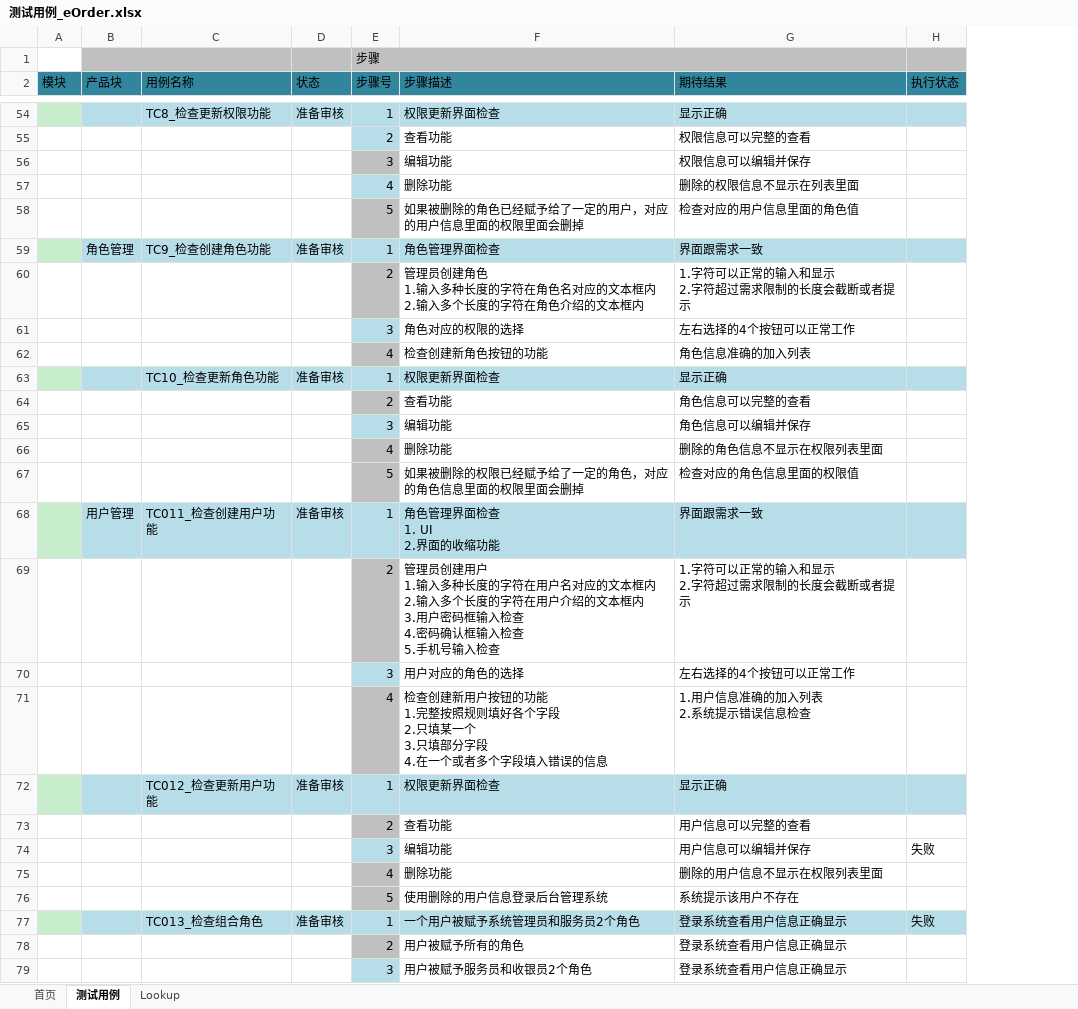
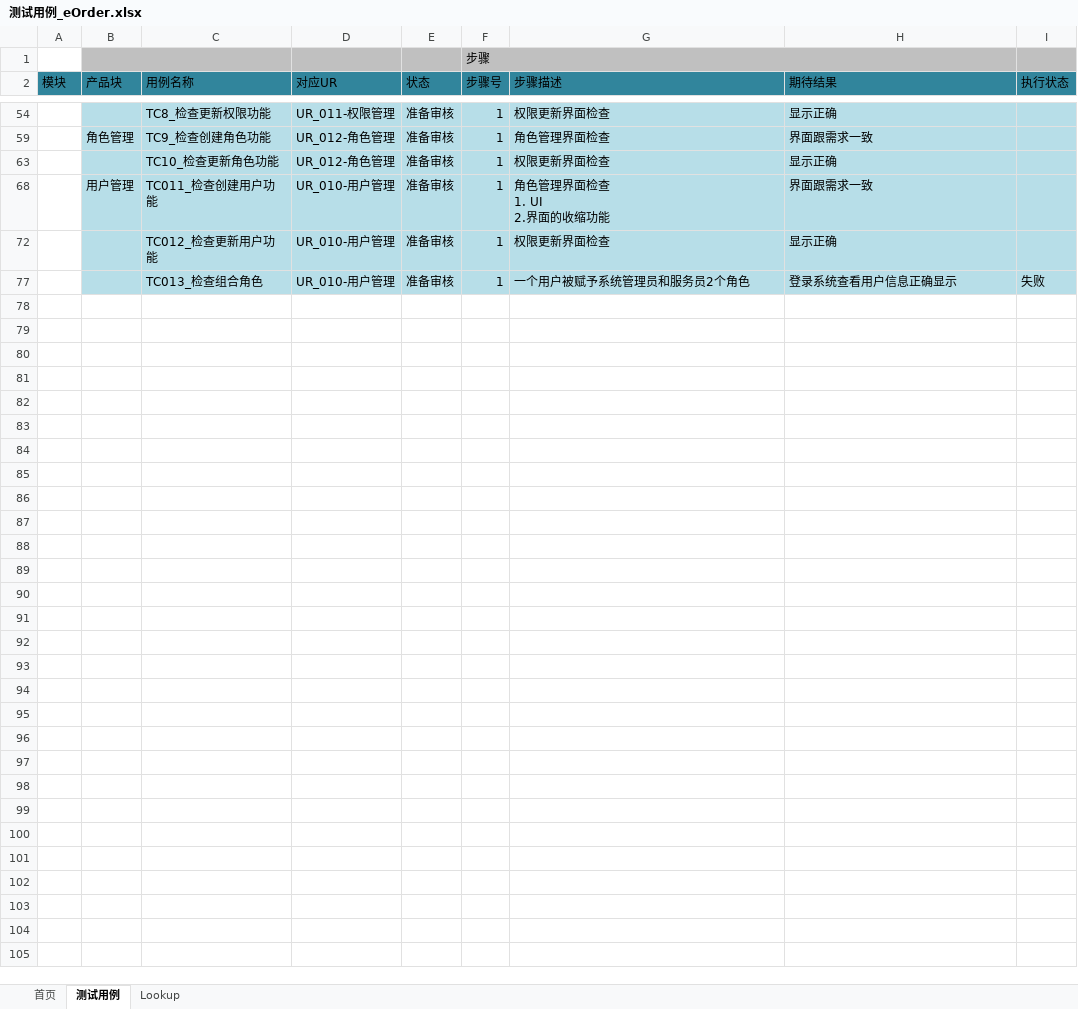
Before and after one commit to aaronluo/cuoxiazi, an Excel workbook: 01_doc/test_design/测试用例_eOrder.xlsx, sheet 测试用例, drawn as a sheet; only a part is shown, gaps mark what is left out; values as stored, in another font and other column widths than the file's, no borders; removed rows and columns are numbered as before the commit, all else as after; ↵ is a line break in a cell; the diff covers the shown part only; the diff names each change by its address in the sheet, - before the commit and + after, or states it on an @@ line.

```diff
--- a/01_doc/test_design/测试用例_eOrder.xlsx (sheet 测试用例)
+++ b/01_doc/test_design/测试用例_eOrder.xlsx (sheet 测试用例)
+column D (对应UR), rows 54-77: UR_011-权限管理 | UR_012-角色管理 | UR_012-角色管理 | UR_010-用户管理 | UR_010-用户管理 | UR_010-用户管理
-A54 fill: #C7EDCC
+A54 fill: none
@@ row 55 hidden:  |  |  |  | 2 | 查看功能 | 权限信息可以完整的查看 @@
@@ row 56 hidden:  |  |  |  | 3 | 编辑功能 | 权限信息可以编辑并保存 @@
@@ row 57 hidden:  |  |  |  | 4 | 删除功能 | 删除的权限信息不显示在列表里面 @@
@@ row 58 hidden:  |  |  |  | 5 | 如果被删除的角色已经赋予给了一定的用户，对应的用户信息里面的权限里面会删掉 | 检查对应的用户信息里面的角色值 @@
-A59 fill: #C7EDCC
+A59 fill: none
@@ row 60 hidden:  |  |  |  | 2 | 管理员创建角色 ↵ 1.输入多种长度的字符在角色名对应的文本框内 ↵ 2.输入多个长度的字符在角色介绍的文本框内 | 1.字符可以正常的输入和显示 ↵ 2.字符超过需求限制的长度会截断或者提示 @@
@@ row 61 hidden:  |  |  |  | 3 | 角色对应的权限的选择 | 左右选择的4个按钮可以正常工作 @@
@@ row 62 hidden:  |  |  |  | 4 | 检查创建新角色按钮的功能 | 角色信息准确的加入列表 @@
-A63 fill: #C7EDCC
+A63 fill: none
@@ row 64 hidden:  |  |  |  | 2 | 查看功能 | 角色信息可以完整的查看 @@
@@ row 65 hidden:  |  |  |  | 3 | 编辑功能 | 角色信息可以编辑并保存 @@
@@ row 66 hidden:  |  |  |  | 4 | 删除功能 | 删除的角色信息不显示在权限列表里面 @@
@@ row 67 hidden:  |  |  |  | 5 | 如果被删除的权限已经赋予给了一定的角色，对应的角色信息里面的权限里面会删掉 | 检查对应的角色信息里面的权限值 @@
-A68 fill: #C7EDCC
+A68 fill: none
@@ row 69 hidden:  |  |  |  | 2 | 管理员创建用户 ↵ 1.输入多种长度的字符在用户名对应的文本框内 ↵ 2.输入多个长度的字符在用户介绍的文本框内 ↵ 3.用户密码框输入检查 ↵ 4.密码确认框输入检查 ↵ 5.手机号输入检查 | 1.字符可以正常的输入和显示 ↵ 2.字符超过需求限制的长度会截断或者提示 @@
@@ row 70 hidden:  |  |  |  | 3 | 用户对应的角色的选择 | 左右选择的4个按钮可以正常工作 @@
@@ row 71 hidden:  |  |  |  | 4 | 检查创建新用户按钮的功能 ↵ 1.完整按照规则填好各个字段 ↵ 2.只填某一个 ↵ 3.只填部分字段 ↵ 4.在一个或者多个字段填入错误的信息 | 1.用户信息准确的加入列表 ↵ 2.系统提示错误信息检查 @@
-A72 fill: #C7EDCC
+A72 fill: none
@@ row 73 hidden:  |  |  |  | 2 | 查看功能 | 用户信息可以完整的查看 @@
@@ row 74 hidden:  |  |  |  | 3 | 编辑功能 | 用户信息可以编辑并保存 | 失败 @@
@@ row 75 hidden:  |  |  |  | 4 | 删除功能 | 删除的用户信息不显示在权限列表里面 @@
@@ row 76 hidden:  |  |  |  | 5 | 使用删除的用户信息登录后台管理系统 | 系统提示该用户不存在 @@
-A77 fill: #C7EDCC
+A77 fill: none
@@ row 78 hidden:  |  |  |  | 2 | 用户被赋予所有的角色 | 登录系统查看用户信息正确显示 @@
@@ row 79 hidden:  |  |  |  | 3 | 用户被赋予服务员和收银员2个角色 | 登录系统查看用户信息正确显示 @@
```
Also changed, not shown: 44 hidden or unhidden rows and cell formats elsewhere in this sheet, sheet Lookup, 2 other files.
